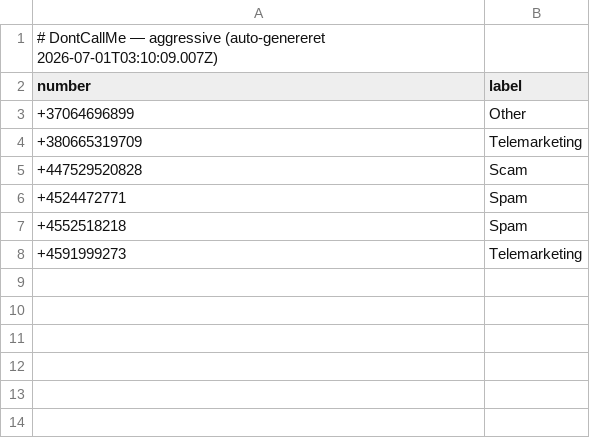
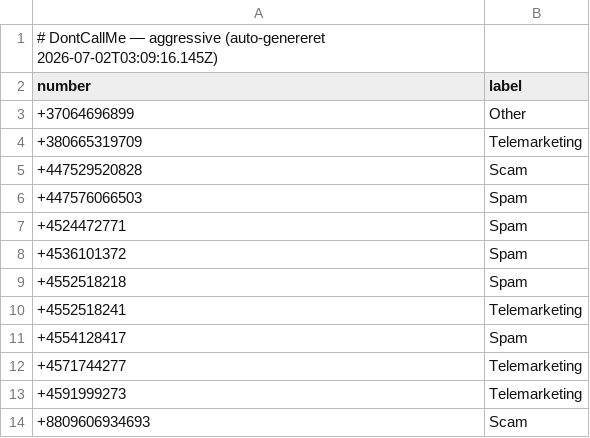
Before and after one commit to ttopholm/dontcallme-list, a CSV file: lists/aggressive.csv, drawn as a sheet.

Commit message:
chore: update lists/aggressive.csv (auto-export)

```diff
--- a/lists/aggressive.csv
+++ b/lists/aggressive.csv
@@ -1,2 +1,2 @@
-# DontCallMe — aggressive (auto-genereret 2026-07-01T03:10:09.007Z)
+# DontCallMe — aggressive (auto-genereret 2026-07-02T03:09:16.145Z)
 number,label
@@ -5,4 +5,10 @@ number,label
 +447529520828,Scam
++447576066503,Spam
 +4524472771,Spam
++4536101372,Spam
 +4552518218,Spam
++4552518241,Telemarketing
++4554128417,Spam
++4571744277,Telemarketing
 +4591999273,Telemarketing
++8809606934693,Scam
```
